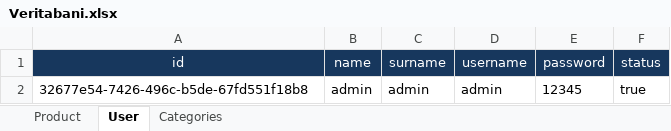
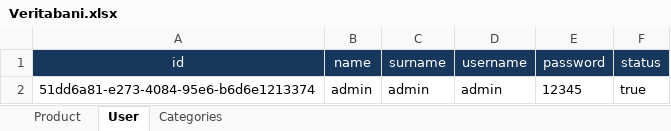
Before and after one commit to ylcnnemre/MepasMvc-task, an Excel workbook: wwwroot/Veritabani.xlsx, sheet User, drawn as a sheet; values as stored, in another font and other column widths than the file's, no borders; the diff names each change by its address in the sheet, - before the commit and + after, or states it on an @@ line.

```diff
--- a/wwwroot/Veritabani.xlsx (sheet User)
+++ b/wwwroot/Veritabani.xlsx (sheet User)
-A2 (id): 32677e54-7426-496c-b5de-67fd551f18b8
+A2 (id): 51dd6a81-e273-4084-95e6-b6d6e1213374
```
Also changed, not shown: sheet Product, sheet Categories, 9 other files.
